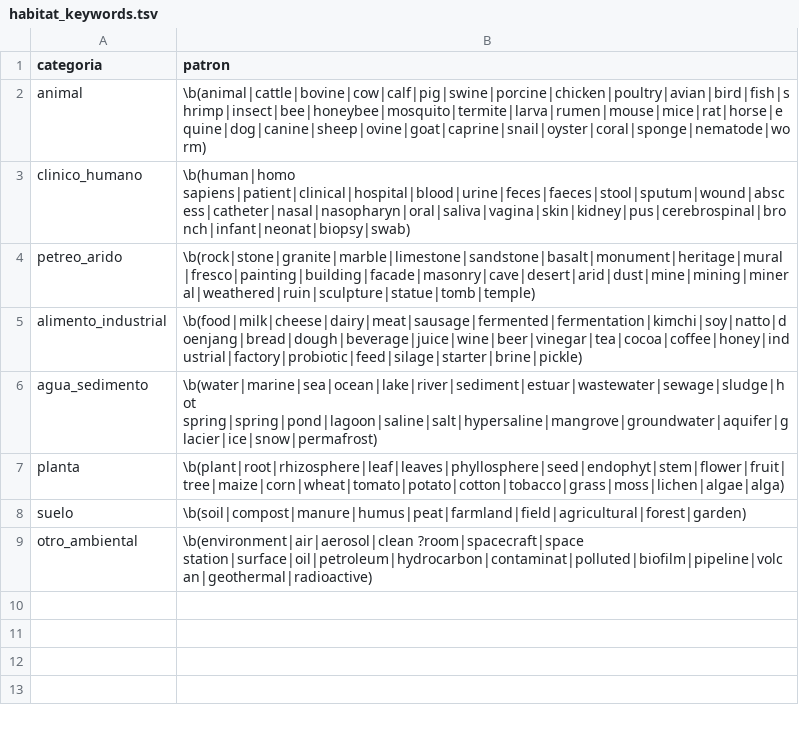
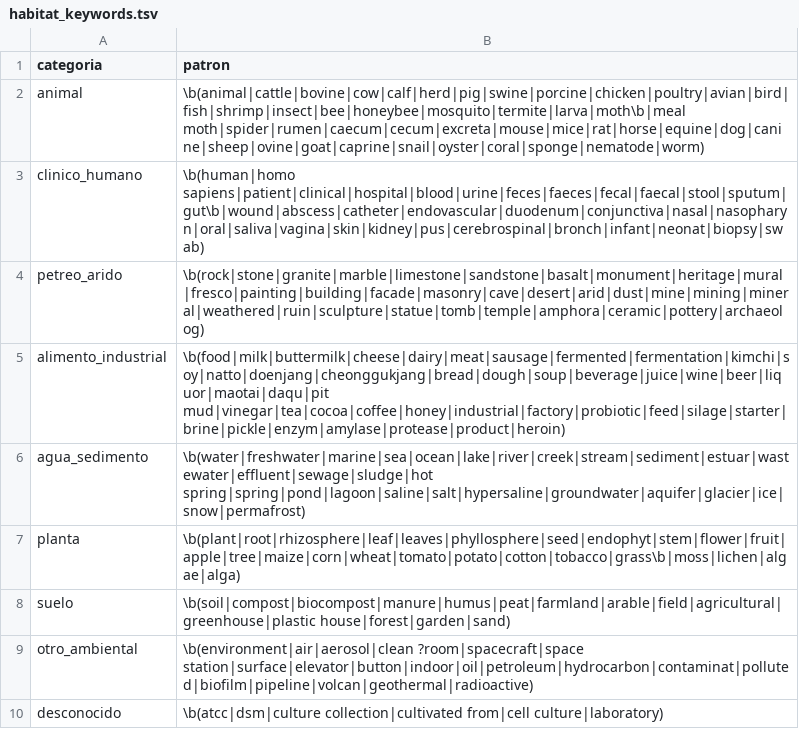
Before and after one commit to EduardoTllo/biodeterioro-estela-pipeline, a TSV file: metadata/habitat_keywords.tsv, drawn as a sheet.

Commit message:
Fase 3: ajustar la clasificacion de habitat con los datos reales
Tras revisar las fuentes de aislamiento de las 656 referencias descargadas:
- grassland soil -> suelo (se quita 'grass' generico de planta) y
  Mangrove plant -> planta (se quita 'mangrove' de agua).
- Nuevos terminos: herd, spider, moth, caecum, excreta (animal);
  gut, endovascular, duodenum, conjunctiva (clinico); enzimas,
  productos, licores y fermentados (alimento/industrial); effluent,
  creek (agua); biocompost, arable, greenhouse, sand (suelo);
  amphora, ceramica, arqueologia (petreo); elevator, indoor (otro).
- Nueva categoria 'desconocido' para cepas de coleccion sin habitat.
- Pais: 'Cote d Ivoire' (sin apostrofo) -> Africa.

```diff
--- a/metadata/habitat_keywords.tsv
+++ b/metadata/habitat_keywords.tsv
@@ -1,9 +1,10 @@
 categoria	patron
-animal	\b(animal|cattle|bovine|cow|calf|pig|swine|porcine|chicken|poultry|avian|bird|fish|shrimp|insect|bee|honeybee|mosquito|termite|larva|rumen|mouse|mice|rat|horse|equine|dog|canine|sheep|ovine|goat|caprine|snail|oyster|coral|sponge|nematode|worm)
-clinico_humano	\b(human|homo sapiens|patient|clinical|hospital|blood|urine|feces|faeces|stool|sputum|wound|abscess|catheter|nasal|nasopharyn|oral|saliva|vagina|skin|kidney|pus|cerebrospinal|bronch|infant|neonat|biopsy|swab)
-petreo_arido	\b(rock|stone|granite|marble|limestone|sandstone|basalt|monument|heritage|mural|fresco|painting|building|facade|masonry|cave|desert|arid|dust|mine|mining|mineral|weathered|ruin|sculpture|statue|tomb|temple)
-alimento_industrial	\b(food|milk|cheese|dairy|meat|sausage|fermented|fermentation|kimchi|soy|natto|doenjang|bread|dough|beverage|juice|wine|beer|vinegar|tea|cocoa|coffee|honey|industrial|factory|probiotic|feed|silage|starter|brine|pickle)
-agua_sedimento	\b(water|marine|sea|ocean|lake|river|sediment|estuar|wastewater|sewage|sludge|hot spring|spring|pond|lagoon|saline|salt|hypersaline|mangrove|groundwater|aquifer|glacier|ice|snow|permafrost)
-planta	\b(plant|root|rhizosphere|leaf|leaves|phyllosphere|seed|endophyt|stem|flower|fruit|tree|maize|corn|wheat|tomato|potato|cotton|tobacco|grass|moss|lichen|algae|alga)
-suelo	\b(soil|compost|manure|humus|peat|farmland|field|agricultural|forest|garden)
-otro_ambiental	\b(environment|air|aerosol|clean ?room|spacecraft|space station|surface|oil|petroleum|hydrocarbon|contaminat|polluted|biofilm|pipeline|volcan|geothermal|radioactive)
+animal	\b(animal|cattle|bovine|cow|calf|herd|pig|swine|porcine|chicken|poultry|avian|bird|fish|shrimp|insect|bee|honeybee|mosquito|termite|larva|moth\b|meal moth|spider|rumen|caecum|cecum|excreta|mouse|mice|rat|horse|equine|dog|canine|sheep|ovine|goat|caprine|snail|oyster|coral|sponge|nematode|worm)
+clinico_humano	\b(human|homo sapiens|patient|clinical|hospital|blood|urine|feces|faeces|fecal|faecal|stool|sputum|gut\b|wound|abscess|catheter|endovascular|duodenum|conjunctiva|nasal|nasopharyn|oral|saliva|vagina|skin|kidney|pus|cerebrospinal|bronch|infant|neonat|biopsy|swab)
+petreo_arido	\b(rock|stone|granite|marble|limestone|sandstone|basalt|monument|heritage|mural|fresco|painting|building|facade|masonry|cave|desert|arid|dust|mine|mining|mineral|weathered|ruin|sculpture|statue|tomb|temple|amphora|ceramic|pottery|archaeolog)
+alimento_industrial	\b(food|milk|buttermilk|cheese|dairy|meat|sausage|fermented|fermentation|kimchi|soy|natto|doenjang|cheonggukjang|bread|dough|soup|beverage|juice|wine|beer|liquor|maotai|daqu|pit mud|vinegar|tea|cocoa|coffee|honey|industrial|factory|probiotic|feed|silage|starter|brine|pickle|enzym|amylase|protease|product|heroin)
+agua_sedimento	\b(water|freshwater|marine|sea|ocean|lake|river|creek|stream|sediment|estuar|wastewater|effluent|sewage|sludge|hot spring|spring|pond|lagoon|saline|salt|hypersaline|groundwater|aquifer|glacier|ice|snow|permafrost)
+planta	\b(plant|root|rhizosphere|leaf|leaves|phyllosphere|seed|endophyt|stem|flower|fruit|apple|tree|maize|corn|wheat|tomato|potato|cotton|tobacco|grass\b|moss|lichen|algae|alga)
+suelo	\b(soil|compost|biocompost|manure|humus|peat|farmland|arable|field|agricultural|greenhouse|plastic house|forest|garden|sand)
+otro_ambiental	\b(environment|air|aerosol|clean ?room|spacecraft|space station|surface|elevator|button|indoor|oil|petroleum|hydrocarbon|contaminat|polluted|biofilm|pipeline|volcan|geothermal|radioactive)
+desconocido	\b(atcc|dsm|culture collection|cultivated from|cell culture|laboratory)
```
Also changed, not shown: metadata/paises_continentes.tsv.
